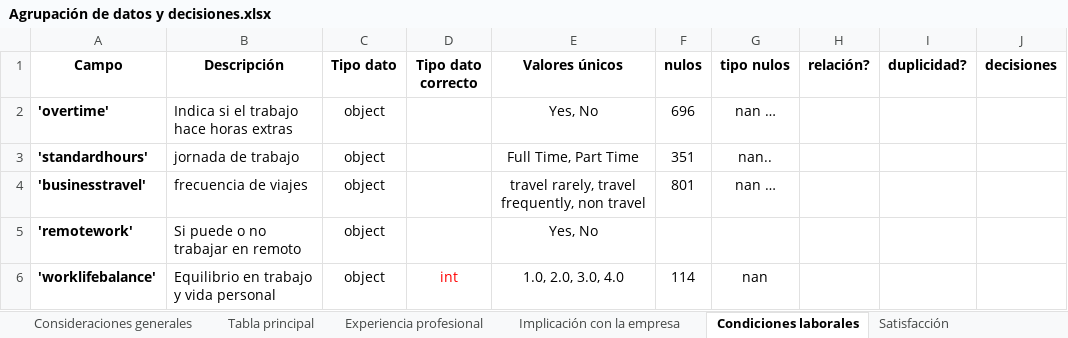
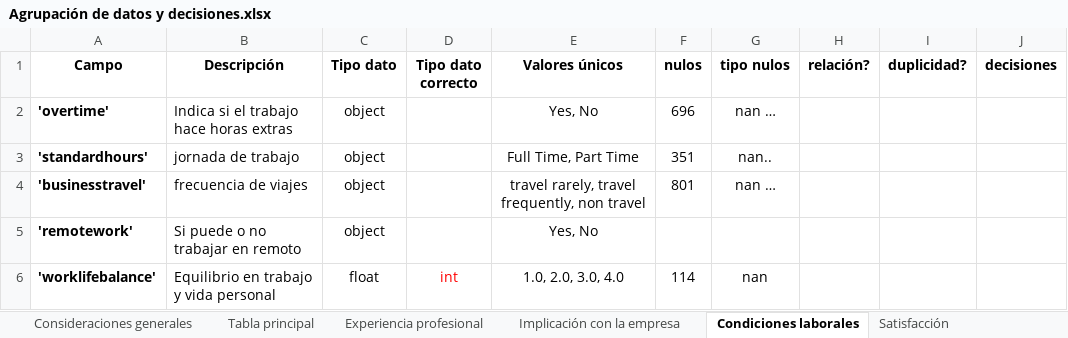
Before and after one commit to FiSaRaff/project-da-promo-k-modulo-3-team-2, an Excel workbook: Agrupación de datos y decisiones.xlsx, sheet Condiciones laborales, drawn as a sheet; only a part is shown; values as stored, in another font and other column widths than the file's, no borders; the diff names each change by its address in the sheet, - before the commit and + after, or states it on an @@ line.

```diff
--- a/Agrupación de datos y decisiones.xlsx (sheet Condiciones laborales)
+++ b/Agrupación de datos y decisiones.xlsx (sheet Condiciones laborales)
-C6 (Tipo dato): object
+C6 (Tipo dato): float
```
Also changed, not shown: sheet Datos personales, sheet Salario, sheet Experiencia profesional, sheet Tabla principal.
